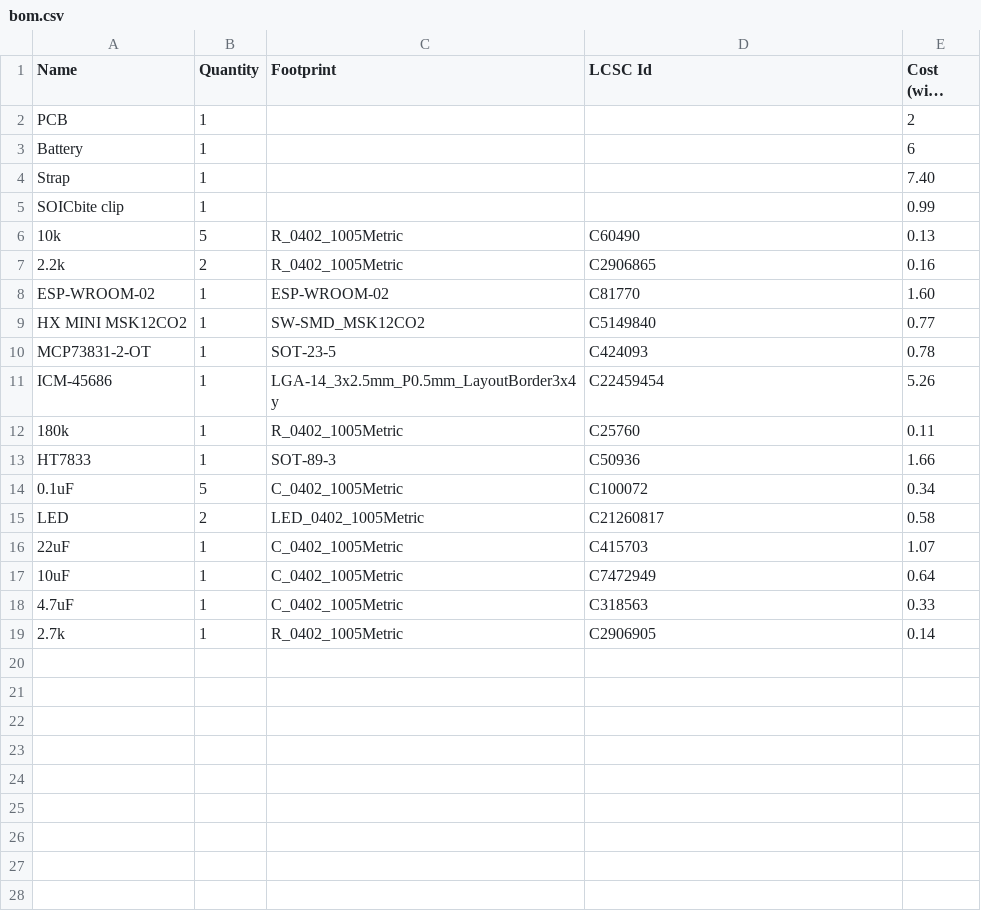
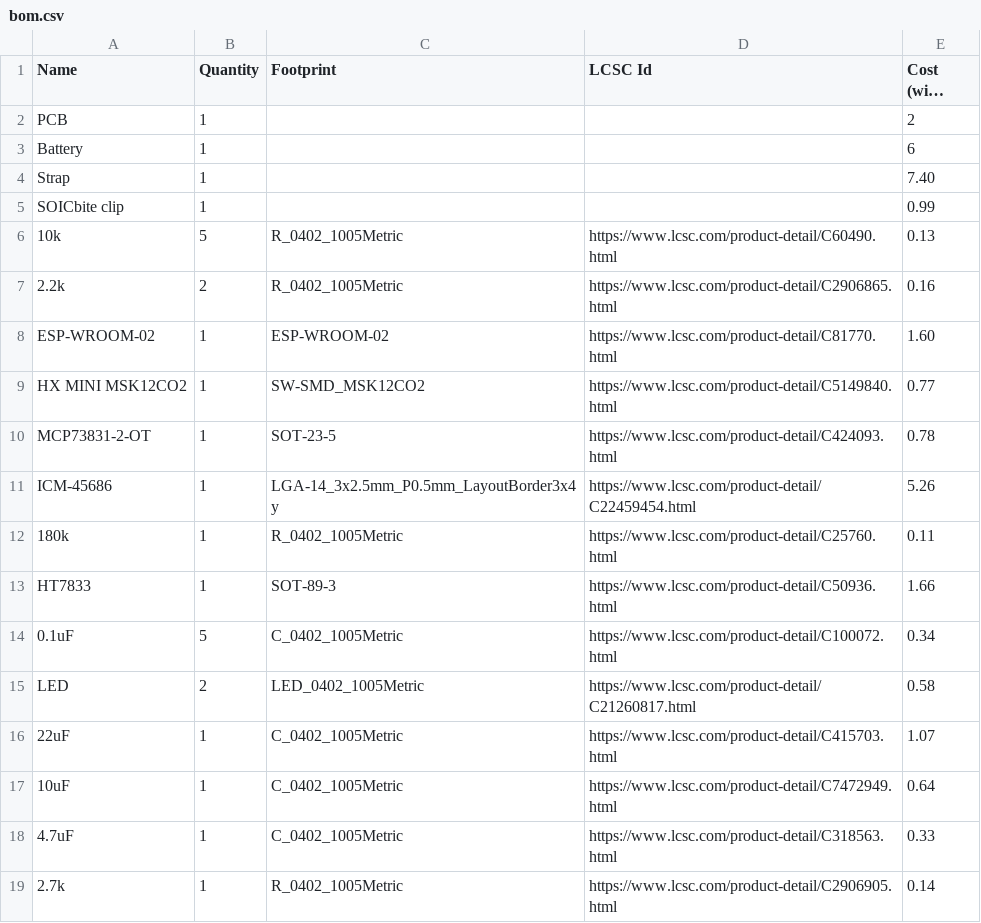
Before and after one commit to ntxngle/slime2, a CSV file: docs/bom.csv, drawn as a sheet; long unchanged cells end in ….

Commit message:
larp

```diff
--- a/docs/bom.csv
+++ b/docs/bom.csv
@@ -5,15 +5,15 @@ Strap,1,,,7.40
 SOICbite clip,1,,,0.99
-10k,"5","R_0402_1005Metric",C60490,"0.13 "
-2.2k,"2","R_0402_1005Metric",C2906865,"0.16 "
-ESP-WROOM-02,"1","ESP-WROOM-02",C81770,"1.60"
-HX MINI MSK12CO2,"1","SW-SMD_MSK12CO2",C5149840,"0.77"
-MCP73831-2-OT,"1","SOT-23-5",C424093,"0.78"
-ICM-45686,"1","LGA-14_3x2.5mm_P0.5mm_LayoutBorder3x4y",C22459454,"5.26"
-180k,"1","R_0402_1005Metric",C25760,"0.11 "
-HT7833,"1","SOT-89-3",C50936,"1.66"
-0.1uF,"5","C_0402_1005Metric",C100072,"0.34 "
-LED,"2","LED_0402_1005Metric",C21260817,"0.58 "
-22uF,"1","C_0402_1005Metric",C415703,"1.07 "
-10uF,"1","C_0402_1005Metric",C7472949,"0.64 "
-4.7uF,"1","C_0402_1005Metric",C318563,"0.33 "
-2.7k,"1","R_0402_1005Metric",C2906905,"0.14 "
+10k,"5","R_0402_1005Metric",https://www.lcsc.com/product-detail/C60490.html,"0.13 "
+2.2k,"2","R_0402_1005Metric",https://www.lcsc.com/product-detail/C2906865.html,"0.16 "
+ESP-WROOM-02,"1","ESP-WROOM-02",https://www.lcsc.com/product-detail/C81770.html,"1.60"
+HX MINI MSK12CO2,"1","SW-SMD_MSK12CO2",https://www.lcsc.com/product-detail/C5149840.html,"0.77"
+MCP73831-2-OT,"1","SOT-23-5",https://www.lcsc.com/product-detail/C424093.html,"0.78"
+ICM-45686,"1","LGA-14_3x2.5mm_P0.5mm_LayoutBorder3x4y",https://www.lcsc.com/product-detail/C22459454.html,"5.26"
+180k,"1","R_0402_1005Metric",https://www.lcsc.com/product-detail/C25760.html,"0.11 "
+HT7833,"1","SOT-89-3",https://www.lcsc.com/product-detail/C50936.html,"1.66"
+0.1uF,"5","C_0402_1005Metric",https://www.lcsc.com/product-detail/C100072.html,"0.34 "
+LED,"2","LED_0402_1005Metric",https://www.lcsc.com/product-detail/C21260817.html,"0.58 "
+22uF,"1","C_0402_1005Metric",https://www.lcsc.com/product-detail/C415703.html,"1.07 "
+10uF,"1","C_0402_1005Metric",https://www.lcsc.com/product-detail/C7472949.html,"0.64 "
+4.7uF,"1","C_0402_1005Metric",https://www.lcsc.com/product-detail/C318563.html,"0.33 "
+2.7k,"1","R_0402_1005Metric",https://www.lcsc.com/product-detail/C2906905.html,"0.14 "
```
